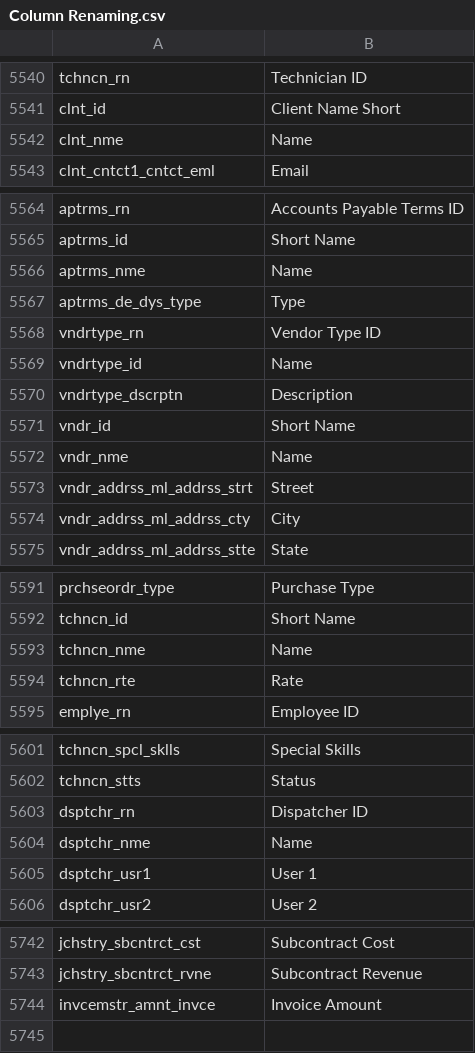
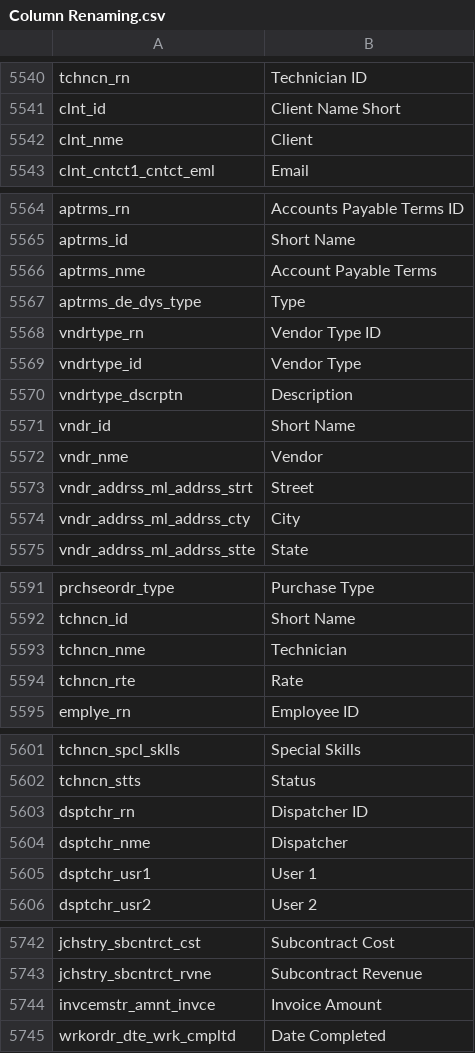
Before and after one commit to preston-reynolds/M-aids, a CSV file: Column Renaming.csv, drawn as a sheet; only a part is shown, gaps mark what is left out; the diff covers the shown part only.

Commit message:
Some name fixes
Fix column names

```diff
--- a/Column Renaming.csv
+++ b/Column Renaming.csv
@@ -5541,3 +5541,3 @@ tchncn_rn,Technician ID
 clnt_id,Client Name Short
-clnt_nme,Name
+clnt_nme,Client
 clnt_cntct1_cntct_eml,Email
@@ -5565,9 +5565,9 @@ aptrms_rn,Accounts Payable Terms ID
 aptrms_id,Short Name
-aptrms_nme,Name
+aptrms_nme,Account Payable Terms
 aptrms_de_dys_type,Type
 vndrtype_rn,Vendor Type ID
-vndrtype_id,Name
+vndrtype_id,Vendor Type
 vndrtype_dscrptn,Description
 vndr_id,Short Name
-vndr_nme,Name
+vndr_nme,Vendor
 vndr_addrss_ml_addrss_strt,Street
@@ -5592,3 +5592,3 @@ prchseordr_type,Purchase Type
 tchncn_id,Short Name
-tchncn_nme,Name
+tchncn_nme,Technician
 tchncn_rte,Rate
@@ -5603,3 +5603,3 @@ tchncn_stts,Status
 dsptchr_rn,Dispatcher ID
-dsptchr_nme,Name
+dsptchr_nme,Dispatcher
 dsptchr_usr1,User 1
@@ -5744 +5744,2 @@ jchstry_sbcntrct_rvne,Subcontract Revenue
 invcemstr_amnt_invce,Invoice Amount
+wrkordr_dte_wrk_cmpltd,Date Completed
```
Also changed, not shown: 7 edited cells elsewhere in this file.
